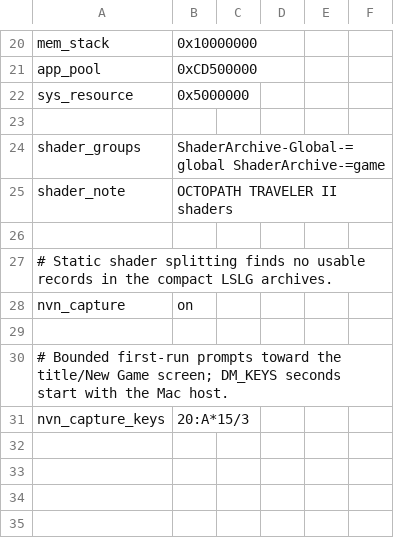
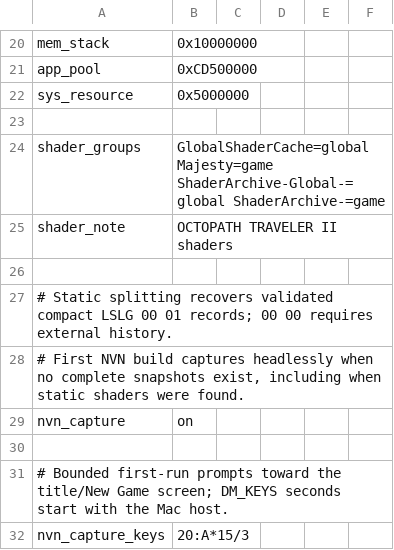
Before and after one commit to leeashine/ot2-mobile, a TSV file: dm/games/0100A3501946E000/game.tsv, drawn as a sheet; only a part is shown, gaps mark what is left out.

Commit message:
feat(shaders): extract OT2 UEXP material shaders statically
Decode compact UEXP shader records flagged 00 01 (each record is a standalone
LZ4 block holding a full LSLG shader) into the same package/map/facts/pairs
format as runtime captures, merged by content key. Records flagged 00 00 are
skipped (fail-closed) until their format is understood.

```diff
--- a/dm/games/0100A3501946E000/game.tsv
+++ b/dm/games/0100A3501946E000/game.tsv
@@ -23,6 +23,7 @@ sys_resource	0x5000000
 
-shader_groups	ShaderArchive-Global-=global ShaderArchive-=game
+shader_groups	GlobalShaderCache=global Majesty=game ShaderArchive-Global-=global ShaderArchive-=game
 shader_note	OCTOPATH TRAVELER II shaders
 
-# Static shader splitting finds no usable records in the compact LSLG archives.
+# Static splitting recovers validated compact LSLG 00 01 records; 00 00 requires external history.
+# First NVN build captures headlessly when no complete snapshots exist, including when static shaders were found.
 nvn_capture	on
```
Also changed, not shown: 7 other files.
